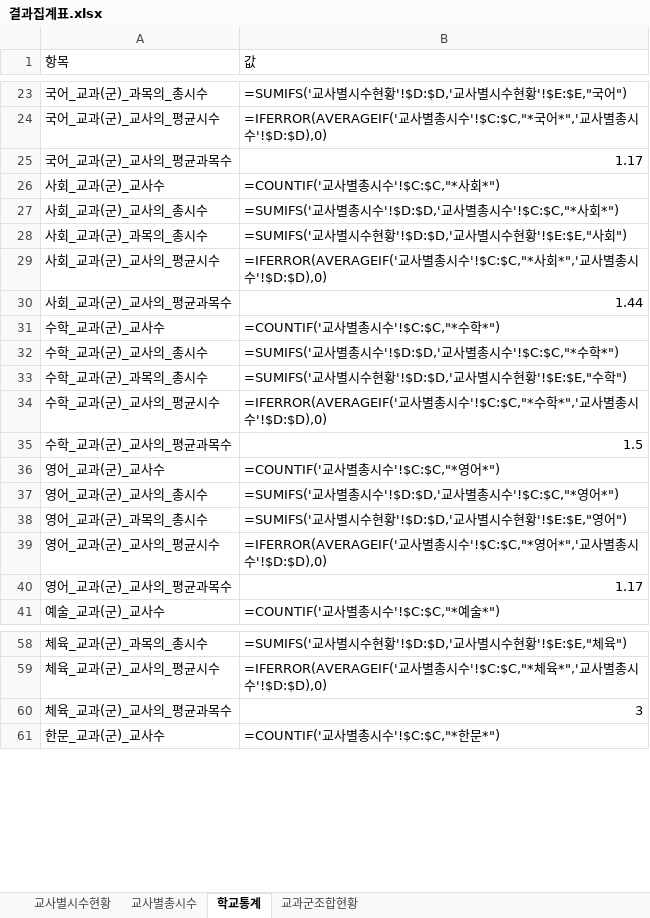
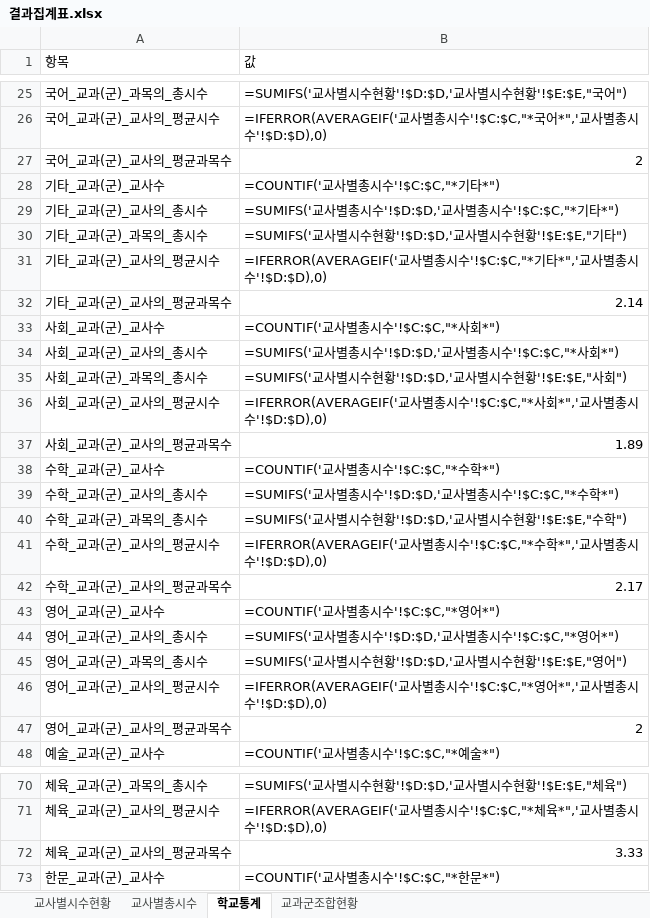
Before and after one commit to ngryun/NEIS-Hours-Calculator, an Excel workbook: 결과집계표.xlsx, sheet 학교통계, drawn as a sheet; only a part is shown, gaps mark what is left out; values as stored, in another font and other column widths than the file's, no cell formats; formulas without a stored value are shown as written; charts and pictures not drawn; addresses are those after the commit; the diff covers the shown part only; the diff names each change by its address in the sheet, - before the commit and + after, or states it on an @@ line.

```diff
--- a/결과집계표.xlsx (sheet 학교통계)
+++ b/결과집계표.xlsx (sheet 학교통계)
-B27 (값): 1.17
+B27 (값): 2
+row 28: 기타_교과(군)_교사수 | =COUNTIF('교사별총시수'!$C:$C,"*기타*")
+row 29: 기타_교과(군)_교사의_총시수 | =SUMIFS('교사별총시수'!$D:$D,'교사별총시수'!$C:$C,"*기타*")
+row 30: 기타_교과(군)_과목의_총시수 | =SUMIFS('교사별시수현황'!$D:$D,'교사별시수현황'!$E:$E,"기타")
+row 31: 기타_교과(군)_교사의_평균시수 | =IFERROR(AVERAGEIF('교사별총시수'!$C:$C,"*기타*",'교사별총시수'!$D:$D),0)
+row 32: 기타_교과(군)_교사의_평균과목수 | 2.14
-B37 (값): 1.44
+B37 (값): 1.89
-B42 (값): 1.5
+B42 (값): 2.17
-B47 (값): 1.17
+B47 (값): 2
-B72 (값): 3
+B72 (값): 3.33
```
Also changed, not shown: 12 added rows and 22 edited cells elsewhere in this sheet, sheet 교사별시수현황, sheet 교사별총시수, sheet 교과군조합현황, cell formats, charts or pictures, 2 other files.
